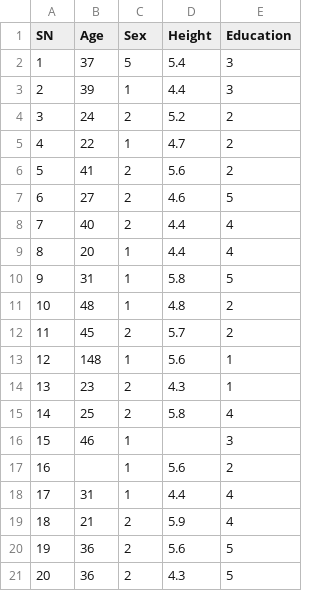
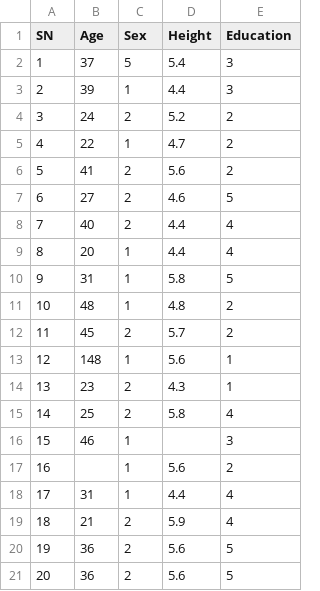
Before and after one commit to bijayprad/data, a CSV file: umdata.csv, drawn as a sheet.

Commit message:
umdata.csv

```diff
--- a/umdata.csv
+++ b/umdata.csv
@@ -20,2 +20,2 @@ SN,Age,Sex,Height,Education
 19,36,2,5.6,5
-20,36,2,4.3,5
+20,36,2,5.6,5
```
